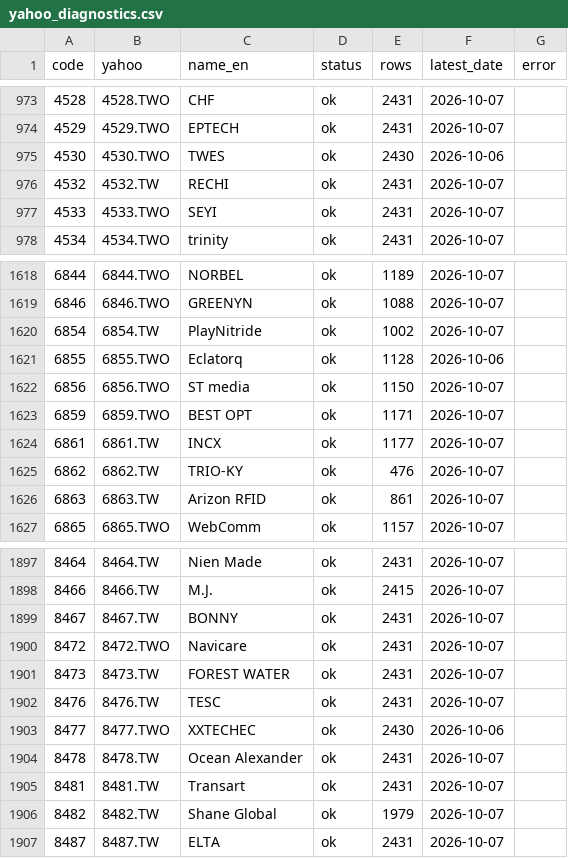
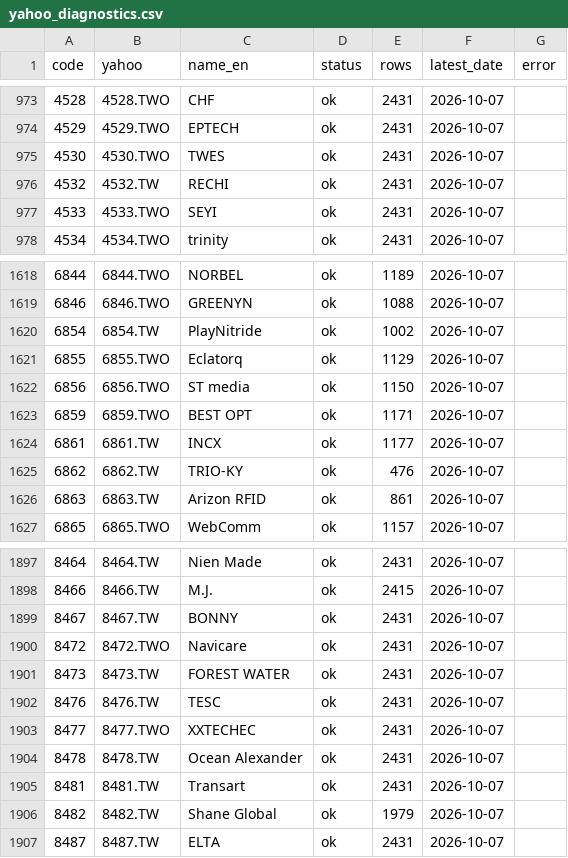
Before and after one commit to simondongxiao/tw-share-technical-screener, a CSV file: history/2026-10-06/yahoo_diagnostics.csv, drawn as a sheet; only a part is shown, gaps mark what is left out.

```diff
--- a/history/2026-10-06/yahoo_diagnostics.csv
+++ b/history/2026-10-06/yahoo_diagnostics.csv
@@ -974,3 +974,3 @@
 4529,4529.TWO,EPTECH,ok,2431,2026-10-07,
-4530,4530.TWO,TWES,ok,2430,2026-10-06,
+4530,4530.TWO,TWES,ok,2431,2026-10-07,
 4532,4532.TW,RECHI,ok,2431,2026-10-07,
@@ -1620,3 +1620,3 @@
 6854,6854.TW,PlayNitride,ok,1002,2026-10-07,
-6855,6855.TWO,Eclatorq,ok,1128,2026-10-06,
+6855,6855.TWO,Eclatorq,ok,1129,2026-10-07,
 6856,6856.TWO,ST media,ok,1150,2026-10-07,
@@ -1902,3 +1902,3 @@
 8476,8476.TW,TESC,ok,2431,2026-10-07,
-8477,8477.TWO,XXTECHEC,ok,2430,2026-10-06,
+8477,8477.TWO,XXTECHEC,ok,2431,2026-10-07,
 8478,8478.TW,Ocean Alexander,ok,2431,2026-10-07,
```
Also changed, not shown: yahoo_diagnostics.csv, 7 other files.
